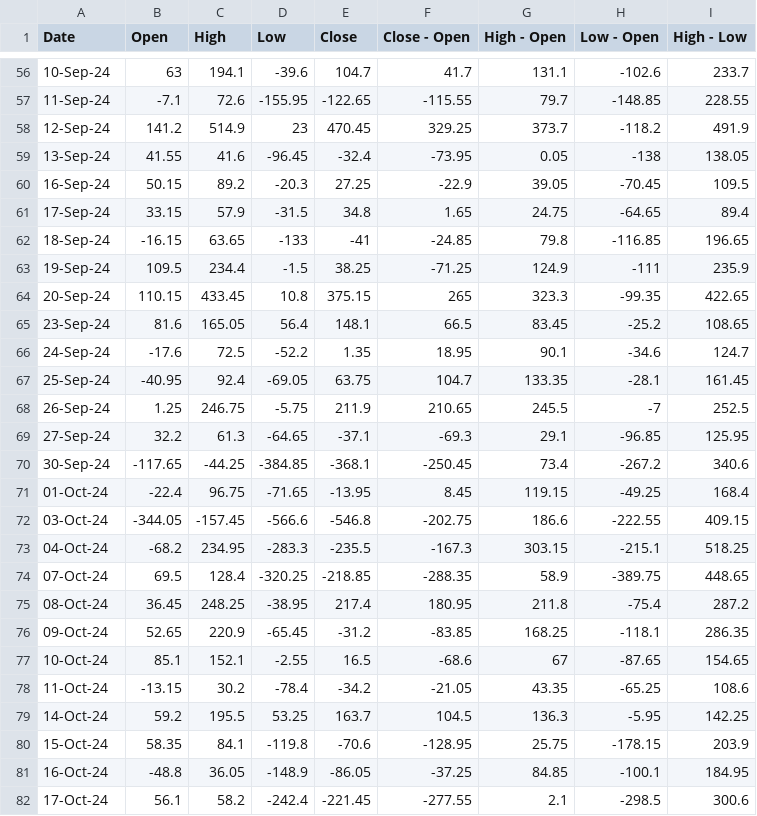
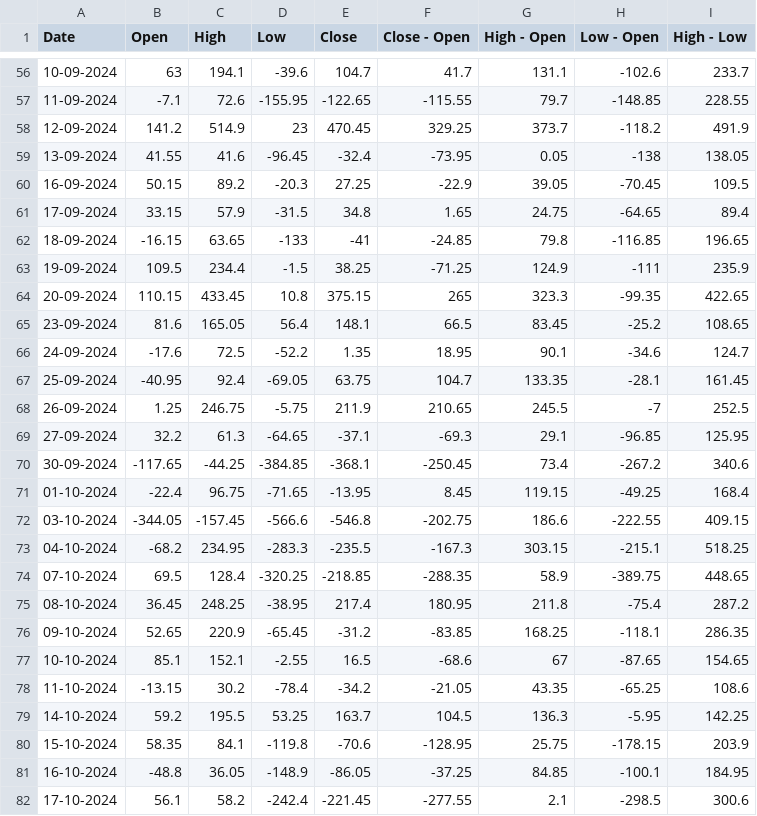
Before and after one commit to Jeysheel/Testdata, a CSV file: Sample Data N.csv, drawn as a sheet; only a part is shown, gaps mark what is left out; the diff covers the shown part only.

```diff
--- a/Sample Data N.csv
+++ b/Sample Data N.csv
@@ -56,27 +56,27 @@
-10-Sep-24,63,194.1,-39.6,104.7,41.7,131.1,-102.6,233.7
-11-Sep-24,-7.1,72.6,-155.95,-122.65,-115.55,79.7,-148.85,228.55
-12-Sep-24,141.2,514.9,23,470.45,329.25,373.7,-118.2,491.9
-13-Sep-24,41.55,41.6,-96.45,-32.4,-73.95,0.05,-138,138.05
-16-Sep-24,50.15,89.2,-20.3,27.25,-22.9,39.05,-70.45,109.5
-17-Sep-24,33.15,57.9,-31.5,34.8,1.65,24.75,-64.65,89.4
-18-Sep-24,-16.15,63.65,-133,-41,-24.85,79.8,-116.85,196.65
-19-Sep-24,109.5,234.4,-1.5,38.25,-71.25,124.9,-111,235.9
-20-Sep-24,110.15,433.45,10.8,375.15,265,323.3,-99.35,422.65
-23-Sep-24,81.6,165.05,56.4,148.1,66.5,83.45,-25.2,108.65
-24-Sep-24,-17.6,72.5,-52.2,1.35,18.95,90.1,-34.6,124.7
-25-Sep-24,-40.95,92.4,-69.05,63.75,104.7,133.35,-28.1,161.45
-26-Sep-24,1.25,246.75,-5.75,211.9,210.65,245.5,-7,252.5
-27-Sep-24,32.2,61.3,-64.65,-37.1,-69.3,29.1,-96.85,125.95
-30-Sep-24,-117.65,-44.25,-384.85,-368.1,-250.45,73.4,-267.2,340.6
-01-Oct-24,-22.4,96.75,-71.65,-13.95,8.45,119.15,-49.25,168.4
-03-Oct-24,-344.05,-157.45,-566.6,-546.8,-202.75,186.6,-222.55,409.15
-04-Oct-24,-68.2,234.95,-283.3,-235.5,-167.3,303.15,-215.1,518.25
-07-Oct-24,69.5,128.4,-320.25,-218.85,-288.35,58.9,-389.75,448.65
-08-Oct-24,36.45,248.25,-38.95,217.4,180.95,211.8,-75.4,287.2
-09-Oct-24,52.65,220.9,-65.45,-31.2,-83.85,168.25,-118.1,286.35
-10-Oct-24,85.1,152.1,-2.55,16.5,-68.6,67,-87.65,154.65
-11-Oct-24,-13.15,30.2,-78.4,-34.2,-21.05,43.35,-65.25,108.6
-14-Oct-24,59.2,195.5,53.25,163.7,104.5,136.3,-5.95,142.25
-15-Oct-24,58.35,84.1,-119.8,-70.6,-128.95,25.75,-178.15,203.9
-16-Oct-24,-48.8,36.05,-148.9,-86.05,-37.25,84.85,-100.1,184.95
-17-Oct-24,56.1,58.2,-242.4,-221.45,-277.55,2.1,-298.5,300.6
+10-09-2024,63,194.1,-39.6,104.7,41.7,131.1,-102.6,233.7
+11-09-2024,-7.1,72.6,-155.95,-122.65,-115.55,79.7,-148.85,228.55
+12-09-2024,141.2,514.9,23,470.45,329.25,373.7,-118.2,491.9
+13-09-2024,41.55,41.6,-96.45,-32.4,-73.95,0.05,-138,138.05
+16-09-2024,50.15,89.2,-20.3,27.25,-22.9,39.05,-70.45,109.5
+17-09-2024,33.15,57.9,-31.5,34.8,1.65,24.75,-64.65,89.4
+18-09-2024,-16.15,63.65,-133,-41,-24.85,79.8,-116.85,196.65
+19-09-2024,109.5,234.4,-1.5,38.25,-71.25,124.9,-111,235.9
+20-09-2024,110.15,433.45,10.8,375.15,265,323.3,-99.35,422.65
+23-09-2024,81.6,165.05,56.4,148.1,66.5,83.45,-25.2,108.65
+24-09-2024,-17.6,72.5,-52.2,1.35,18.95,90.1,-34.6,124.7
+25-09-2024,-40.95,92.4,-69.05,63.75,104.7,133.35,-28.1,161.45
+26-09-2024,1.25,246.75,-5.75,211.9,210.65,245.5,-7,252.5
+27-09-2024,32.2,61.3,-64.65,-37.1,-69.3,29.1,-96.85,125.95
+30-09-2024,-117.65,-44.25,-384.85,-368.1,-250.45,73.4,-267.2,340.6
+01-10-2024,-22.4,96.75,-71.65,-13.95,8.45,119.15,-49.25,168.4
+03-10-2024,-344.05,-157.45,-566.6,-546.8,-202.75,186.6,-222.55,409.15
+04-10-2024,-68.2,234.95,-283.3,-235.5,-167.3,303.15,-215.1,518.25
+07-10-2024,69.5,128.4,-320.25,-218.85,-288.35,58.9,-389.75,448.65
+08-10-2024,36.45,248.25,-38.95,217.4,180.95,211.8,-75.4,287.2
+09-10-2024,52.65,220.9,-65.45,-31.2,-83.85,168.25,-118.1,286.35
+10-10-2024,85.1,152.1,-2.55,16.5,-68.6,67,-87.65,154.65
+11-10-2024,-13.15,30.2,-78.4,-34.2,-21.05,43.35,-65.25,108.6
+14-10-2024,59.2,195.5,53.25,163.7,104.5,136.3,-5.95,142.25
+15-10-2024,58.35,84.1,-119.8,-70.6,-128.95,25.75,-178.15,203.9
+16-10-2024,-48.8,36.05,-148.9,-86.05,-37.25,84.85,-100.1,184.95
+17-10-2024,56.1,58.2,-242.4,-221.45,-277.55,2.1,-298.5,300.6
```
Also changed, not shown: 98 edited cells elsewhere in this file.
